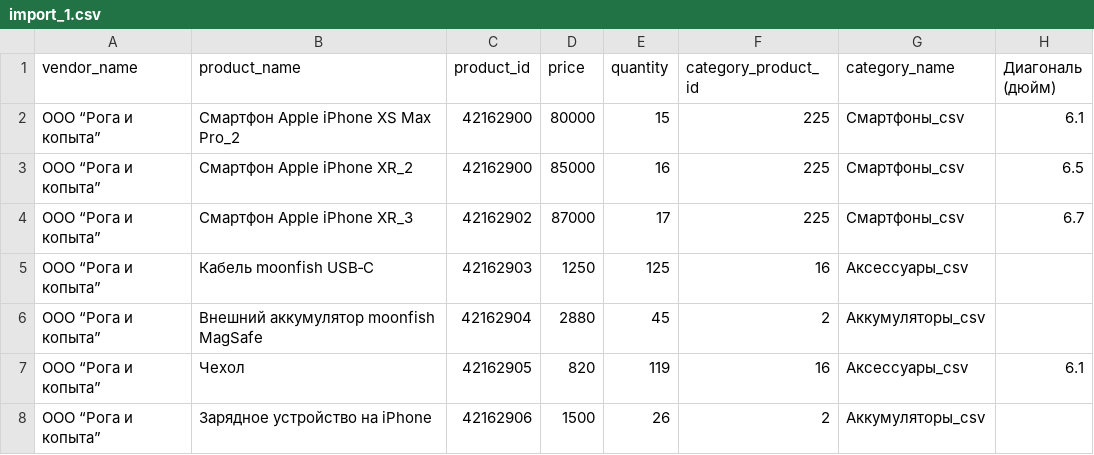
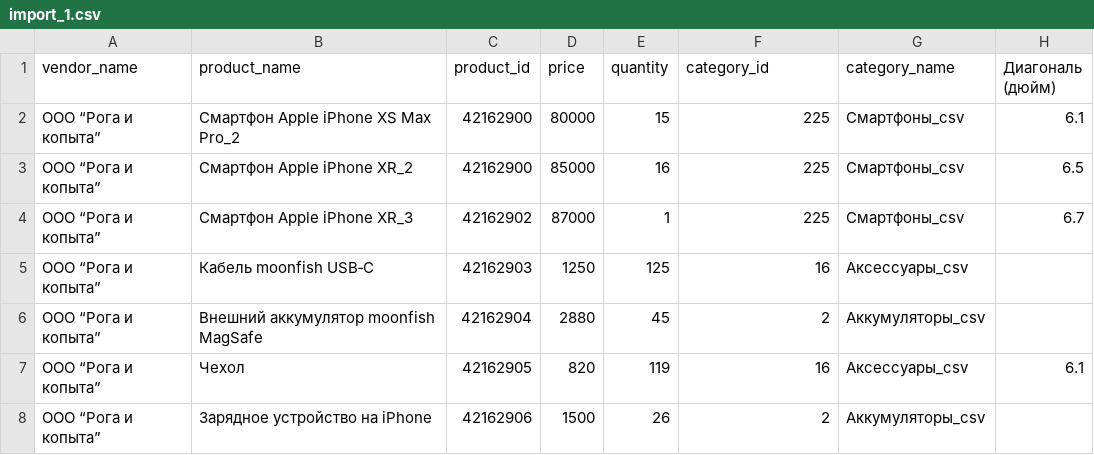
Before and after one commit to antuanuran/DIPLOM, a CSV file: data_all/import_1.csv, drawn as a sheet; only a part is shown; the diff names each change by its address in the sheet, - before the commit and + after, or states it on an @@ line.

```diff
--- a/data_all/import_1.csv
+++ b/data_all/import_1.csv
-F1: category_product_id
+F1: category_id
-E4 (quantity): 17
+E4 (quantity): 1
```
Also changed, not shown: 4 other files.
